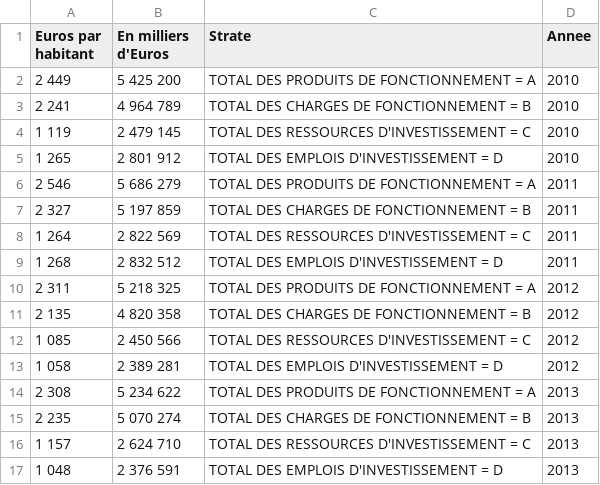
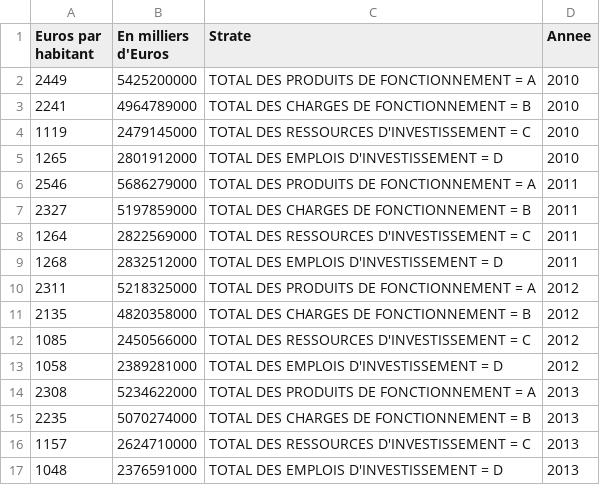
Before and after one commit to rreinette/INFMDI721, a CSV file: Antoine_Barczewski/Lesson2_Srapping/exo_dom_lesson_02_output.csv, drawn as a sheet; only a part is shown; the diff covers the shown part only.

```diff
--- a/Antoine_Barczewski/Lesson2_Srapping/exo_dom_lesson_02_output.csv
+++ b/Antoine_Barczewski/Lesson2_Srapping/exo_dom_lesson_02_output.csv
@@ -1,17 +1,17 @@
 Euros par habitant,En milliers d'Euros,Strate,Annee
-2 449,5 425 200,TOTAL DES PRODUITS DE FONCTIONNEMENT = A,2010
-2 241,4 964 789,TOTAL DES CHARGES DE FONCTIONNEMENT = B,2010
-1 119,2 479 145,TOTAL DES RESSOURCES D'INVESTISSEMENT = C,2010
-1 265,2 801 912,TOTAL DES EMPLOIS D'INVESTISSEMENT = D,2010
-2 546,5 686 279,TOTAL DES PRODUITS DE FONCTIONNEMENT = A,2011
-2 327,5 197 859,TOTAL DES CHARGES DE FONCTIONNEMENT = B,2011
-1 264,2 822 569,TOTAL DES RESSOURCES D'INVESTISSEMENT = C,2011
-1 268,2 832 512,TOTAL DES EMPLOIS D'INVESTISSEMENT = D,2011
-2 311,5 218 325,TOTAL DES PRODUITS DE FONCTIONNEMENT = A,2012
-2 135,4 820 358,TOTAL DES CHARGES DE FONCTIONNEMENT = B,2012
-1 085,2 450 566,TOTAL DES RESSOURCES D'INVESTISSEMENT = C,2012
-1 058,2 389 281,TOTAL DES EMPLOIS D'INVESTISSEMENT = D,2012
-2 308,5 234 622,TOTAL DES PRODUITS DE FONCTIONNEMENT = A,2013
-2 235,5 070 274,TOTAL DES CHARGES DE FONCTIONNEMENT = B,2013
-1 157,2 624 710,TOTAL DES RESSOURCES D'INVESTISSEMENT = C,2013
-1 048,2 376 591,TOTAL DES EMPLOIS D'INVESTISSEMENT = D,2013
+2449,5425200000,TOTAL DES PRODUITS DE FONCTIONNEMENT = A,2010
+2241,4964789000,TOTAL DES CHARGES DE FONCTIONNEMENT = B,2010
+1119,2479145000,TOTAL DES RESSOURCES D'INVESTISSEMENT = C,2010
+1265,2801912000,TOTAL DES EMPLOIS D'INVESTISSEMENT = D,2010
+2546,5686279000,TOTAL DES PRODUITS DE FONCTIONNEMENT = A,2011
+2327,5197859000,TOTAL DES CHARGES DE FONCTIONNEMENT = B,2011
+1264,2822569000,TOTAL DES RESSOURCES D'INVESTISSEMENT = C,2011
+1268,2832512000,TOTAL DES EMPLOIS D'INVESTISSEMENT = D,2011
+2311,5218325000,TOTAL DES PRODUITS DE FONCTIONNEMENT = A,2012
+2135,4820358000,TOTAL DES CHARGES DE FONCTIONNEMENT = B,2012
+1085,2450566000,TOTAL DES RESSOURCES D'INVESTISSEMENT = C,2012
+1058,2389281000,TOTAL DES EMPLOIS D'INVESTISSEMENT = D,2012
+2308,5234622000,TOTAL DES PRODUITS DE FONCTIONNEMENT = A,2013
+2235,5070274000,TOTAL DES CHARGES DE FONCTIONNEMENT = B,2013
+1157,2624710000,TOTAL DES RESSOURCES D'INVESTISSEMENT = C,2013
+1048,2376591000,TOTAL DES EMPLOIS D'INVESTISSEMENT = D,2013
```
Also changed, not shown: 14 edited cells elsewhere in this file, 1 other file.
